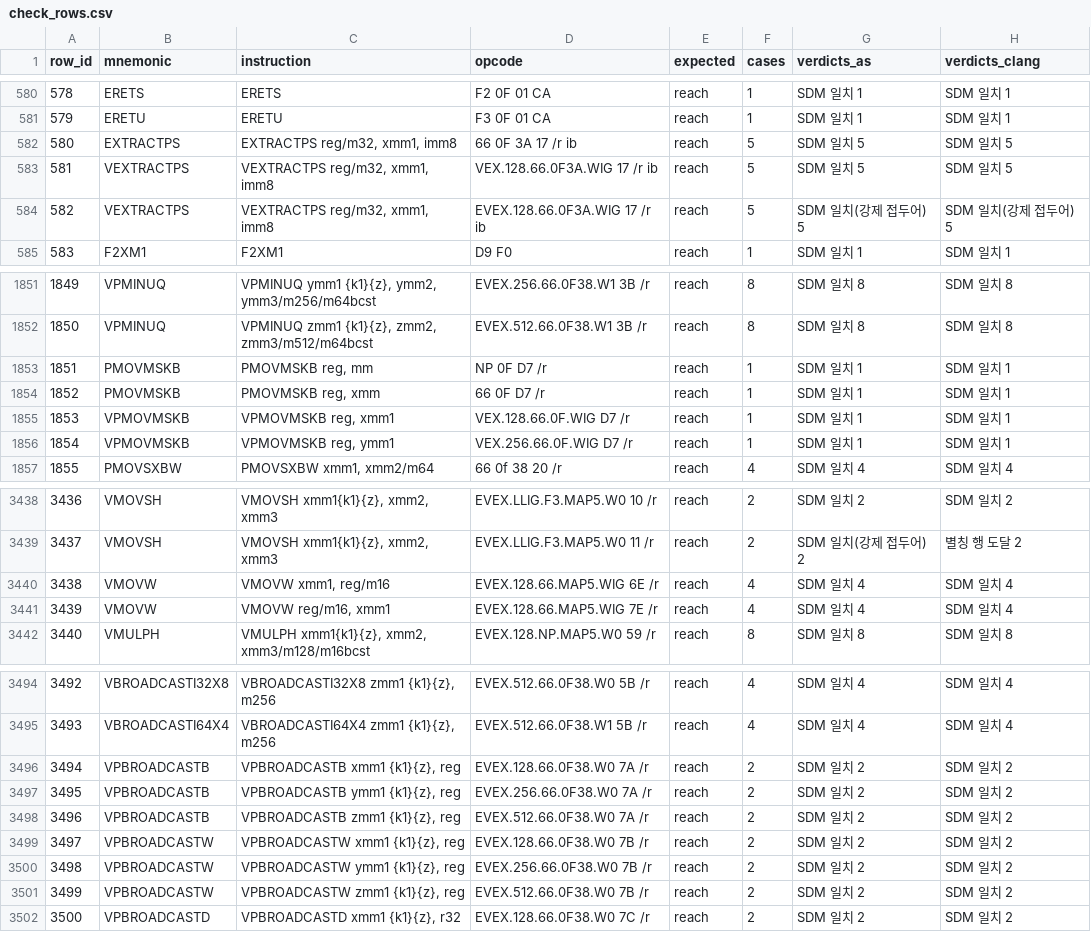
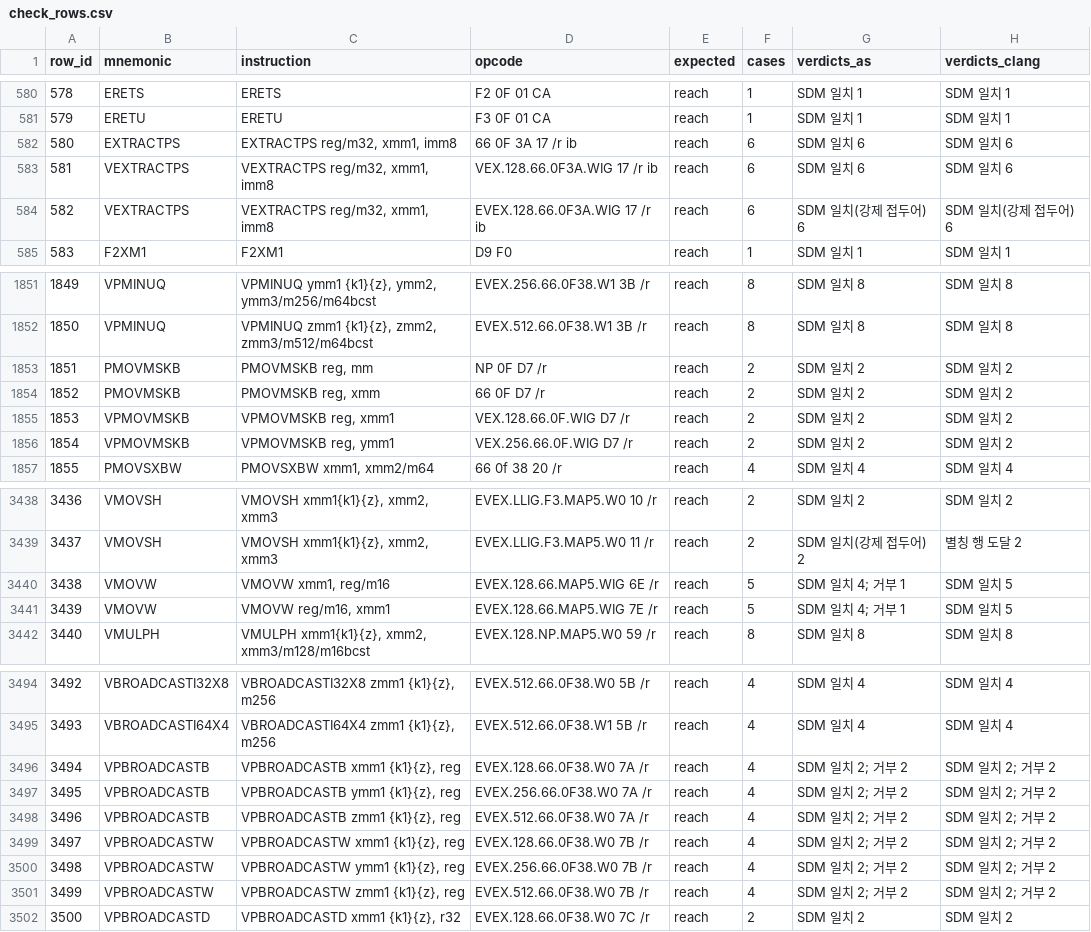
Before and after one commit to simhyeongseop/2026-intel-instruction-analysis, a CSV file: out/cases/check_rows.csv, drawn as a sheet; only a part is shown, gaps mark what is left out; the diff covers the shown part only.

```diff
--- a/out/cases/check_rows.csv
+++ b/out/cases/check_rows.csv
@@ -581,5 +581,5 @@ row_id,mnemonic,instruction,opcode,expected,cases,verdicts_as,verdicts_clang
 579,ERETU,ERETU,F3 0F 01 CA,reach,1,SDM 일치 1,SDM 일치 1
-580,EXTRACTPS,"EXTRACTPS reg/m32, xmm1, imm8",66 0F 3A 17 /r ib,reach,5,SDM 일치 5,SDM 일치 5
-581,VEXTRACTPS,"VEXTRACTPS reg/m32, xmm1, imm8",VEX.128.66.0F3A.WIG 17 /r ib,reach,5,SDM 일치 5,SDM 일치 5
-582,VEXTRACTPS,"VEXTRACTPS reg/m32, xmm1, imm8",EVEX.128.66.0F3A.WIG 17 /r ib,reach,5,SDM 일치(강제 접두어) 5,SDM 일치(강제 접두어) 5
+580,EXTRACTPS,"EXTRACTPS reg/m32, xmm1, imm8",66 0F 3A 17 /r ib,reach,6,SDM 일치 6,SDM 일치 6
+581,VEXTRACTPS,"VEXTRACTPS reg/m32, xmm1, imm8",VEX.128.66.0F3A.WIG 17 /r ib,reach,6,SDM 일치 6,SDM 일치 6
+582,VEXTRACTPS,"VEXTRACTPS reg/m32, xmm1, imm8",EVEX.128.66.0F3A.WIG 17 /r ib,reach,6,SDM 일치(강제 접두어) 6,SDM 일치(강제 접두어) 6
 583,F2XM1,F2XM1,D9 F0,reach,1,SDM 일치 1,SDM 일치 1
@@ -1852,6 +1852,6 @@ row_id,mnemonic,instruction,opcode,expected,cases,verdicts_as,verdicts_clang
 1850,VPMINUQ,"VPMINUQ zmm1 {k1}{z}, zmm2, zmm3/m512/m64bcst",EVEX.512.66.0F38.W1 3B /r,reach,8,SDM 일치 8,SDM 일치 8
-1851,PMOVMSKB,"PMOVMSKB reg, mm",NP 0F D7 /r,reach,1,SDM 일치 1,SDM 일치 1
-1852,PMOVMSKB,"PMOVMSKB reg, xmm",66 0F D7 /r,reach,1,SDM 일치 1,SDM 일치 1
-1853,VPMOVMSKB,"VPMOVMSKB reg, xmm1",VEX.128.66.0F.WIG D7 /r,reach,1,SDM 일치 1,SDM 일치 1
-1854,VPMOVMSKB,"VPMOVMSKB reg, ymm1",VEX.256.66.0F.WIG D7 /r,reach,1,SDM 일치 1,SDM 일치 1
+1851,PMOVMSKB,"PMOVMSKB reg, mm",NP 0F D7 /r,reach,2,SDM 일치 2,SDM 일치 2
+1852,PMOVMSKB,"PMOVMSKB reg, xmm",66 0F D7 /r,reach,2,SDM 일치 2,SDM 일치 2
+1853,VPMOVMSKB,"VPMOVMSKB reg, xmm1",VEX.128.66.0F.WIG D7 /r,reach,2,SDM 일치 2,SDM 일치 2
+1854,VPMOVMSKB,"VPMOVMSKB reg, ymm1",VEX.256.66.0F.WIG D7 /r,reach,2,SDM 일치 2,SDM 일치 2
 1855,PMOVSXBW,"PMOVSXBW xmm1, xmm2/m64",66 0f 38 20 /r,reach,4,SDM 일치 4,SDM 일치 4
@@ -3439,4 +3439,4 @@ row_id,mnemonic,instruction,opcode,expected,cases,verdicts_as,verdicts_clang
 3437,VMOVSH,"VMOVSH xmm1{k1}{z}, xmm2, xmm3",EVEX.LLIG.F3.MAP5.W0 11 /r,reach,2,SDM 일치(강제 접두어) 2,별칭 행 도달 2
-3438,VMOVW,"VMOVW xmm1, reg/m16",EVEX.128.66.MAP5.WIG 6E /r,reach,4,SDM 일치 4,SDM 일치 4
-3439,VMOVW,"VMOVW reg/m16, xmm1",EVEX.128.66.MAP5.WIG 7E /r,reach,4,SDM 일치 4,SDM 일치 4
+3438,VMOVW,"VMOVW xmm1, reg/m16",EVEX.128.66.MAP5.WIG 6E /r,reach,5,SDM 일치 4; 거부 1,SDM 일치 5
+3439,VMOVW,"VMOVW reg/m16, xmm1",EVEX.128.66.MAP5.WIG 7E /r,reach,5,SDM 일치 4; 거부 1,SDM 일치 5
 3440,VMULPH,"VMULPH xmm1{k1}{z}, xmm2, xmm3/m128/m16bcst",EVEX.128.NP.MAP5.W0 59 /r,reach,8,SDM 일치 8,SDM 일치 8
@@ -3495,8 +3495,8 @@ row_id,mnemonic,instruction,opcode,expected,cases,verdicts_as,verdicts_clang
 3493,VBROADCASTI64X4,"VBROADCASTI64X4 zmm1 {k1}{z}, m256",EVEX.512.66.0F38.W1 5B /r,reach,4,SDM 일치 4,SDM 일치 4
-3494,VPBROADCASTB,"VPBROADCASTB xmm1 {k1}{z}, reg",EVEX.128.66.0F38.W0 7A /r,reach,2,SDM 일치 2,SDM 일치 2
-3495,VPBROADCASTB,"VPBROADCASTB ymm1 {k1}{z}, reg",EVEX.256.66.0F38.W0 7A /r,reach,2,SDM 일치 2,SDM 일치 2
-3496,VPBROADCASTB,"VPBROADCASTB zmm1 {k1}{z}, reg",EVEX.512.66.0F38.W0 7A /r,reach,2,SDM 일치 2,SDM 일치 2
-3497,VPBROADCASTW,"VPBROADCASTW xmm1 {k1}{z}, reg",EVEX.128.66.0F38.W0 7B /r,reach,2,SDM 일치 2,SDM 일치 2
-3498,VPBROADCASTW,"VPBROADCASTW ymm1 {k1}{z}, reg",EVEX.256.66.0F38.W0 7B /r,reach,2,SDM 일치 2,SDM 일치 2
-3499,VPBROADCASTW,"VPBROADCASTW zmm1 {k1}{z}, reg",EVEX.512.66.0F38.W0 7B /r,reach,2,SDM 일치 2,SDM 일치 2
+3494,VPBROADCASTB,"VPBROADCASTB xmm1 {k1}{z}, reg",EVEX.128.66.0F38.W0 7A /r,reach,4,SDM 일치 2; 거부 2,SDM 일치 2; 거부 2
+3495,VPBROADCASTB,"VPBROADCASTB ymm1 {k1}{z}, reg",EVEX.256.66.0F38.W0 7A /r,reach,4,SDM 일치 2; 거부 2,SDM 일치 2; 거부 2
+3496,VPBROADCASTB,"VPBROADCASTB zmm1 {k1}{z}, reg",EVEX.512.66.0F38.W0 7A /r,reach,4,SDM 일치 2; 거부 2,SDM 일치 2; 거부 2
+3497,VPBROADCASTW,"VPBROADCASTW xmm1 {k1}{z}, reg",EVEX.128.66.0F38.W0 7B /r,reach,4,SDM 일치 2; 거부 2,SDM 일치 2; 거부 2
+3498,VPBROADCASTW,"VPBROADCASTW ymm1 {k1}{z}, reg",EVEX.256.66.0F38.W0 7B /r,reach,4,SDM 일치 2; 거부 2,SDM 일치 2; 거부 2
+3499,VPBROADCASTW,"VPBROADCASTW zmm1 {k1}{z}, reg",EVEX.512.66.0F38.W0 7B /r,reach,4,SDM 일치 2; 거부 2,SDM 일치 2; 거부 2
 3500,VPBROADCASTD,"VPBROADCASTD xmm1 {k1}{z}, r32",EVEX.128.66.0F38.W0 7C /r,reach,2,SDM 일치 2,SDM 일치 2
```
Also changed, not shown: 48 edited cells elsewhere in this file, 23 other files.
